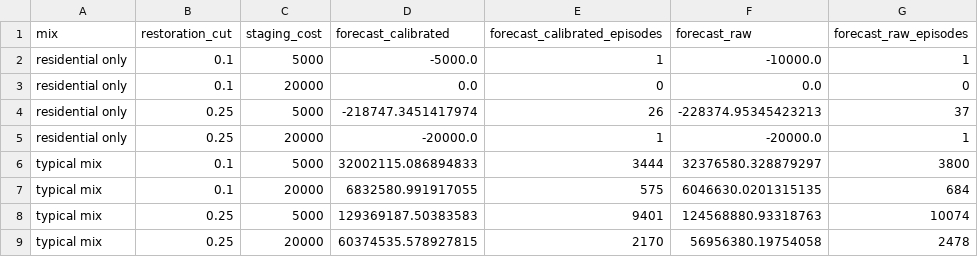
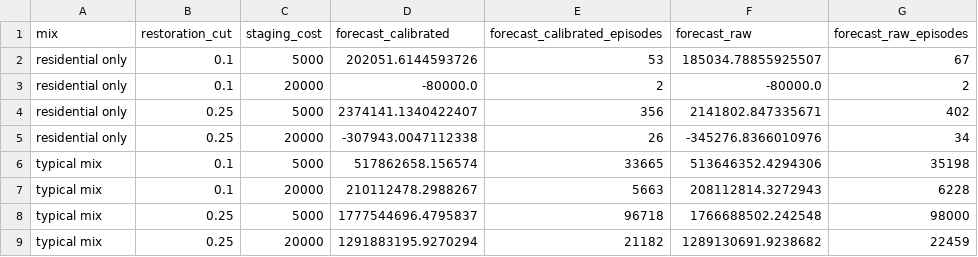
Before and after one commit to UgoBruzadin/storm-outage-risk, a CSV file: ml/results/value_forecasts_2025.csv, drawn as a sheet.

```diff
--- a/ml/results/value_forecasts_2025.csv
+++ b/ml/results/value_forecasts_2025.csv
@@ -1,9 +1,9 @@
 mix,restoration_cut,staging_cost,forecast_calibrated,forecast_calibrated_episodes,forecast_raw,forecast_raw_episodes
-residential only,0.1,5000,-5000.0,1,-10000.0,1
-residential only,0.1,20000,0.0,0,0.0,0
-residential only,0.25,5000,-218747.3451417974,26,-228374.95345423213,37
-residential only,0.25,20000,-20000.0,1,-20000.0,1
-typical mix,0.1,5000,32002115.086894833,3444,32376580.328879297,3800
-typical mix,0.1,20000,6832580.991917055,575,6046630.0201315135,684
-typical mix,0.25,5000,129369187.50383583,9401,124568880.93318763,10074
-typical mix,0.25,20000,60374535.578927815,2170,56956380.19754058,2478
+residential only,0.1,5000,202051.6144593726,53,185034.78855925507,67
+residential only,0.1,20000,-80000.0,2,-80000.0,2
+residential only,0.25,5000,2374141.1340422407,356,2141802.847335671,402
+residential only,0.25,20000,-307943.0047112338,26,-345276.8366010976,34
+typical mix,0.1,5000,517862658.156574,33665,513646352.4294306,35198
+typical mix,0.1,20000,210112478.2988267,5663,208112814.3272943,6228
+typical mix,0.25,5000,1777544696.4795837,96718,1766688502.242548,98000
+typical mix,0.25,20000,1291883195.9270294,21182,1289130691.9238682,22459
```
Also changed, not shown: ml/results/benchmark_final_2025.csv, ml/results/forecast_test_2025.csv, 17 other files.
